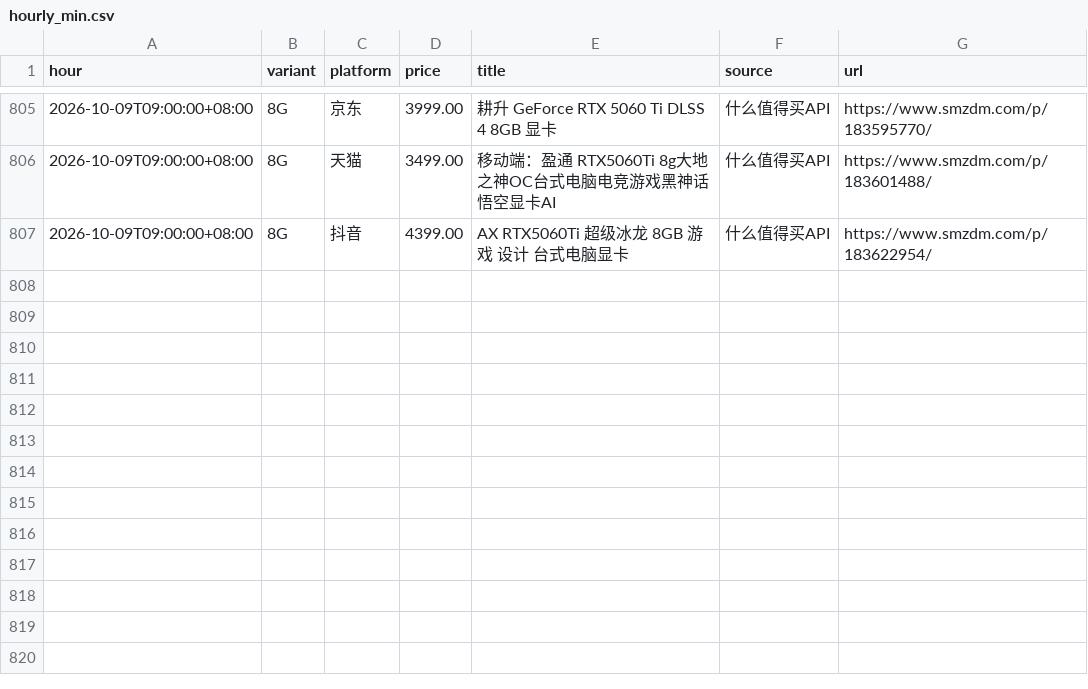
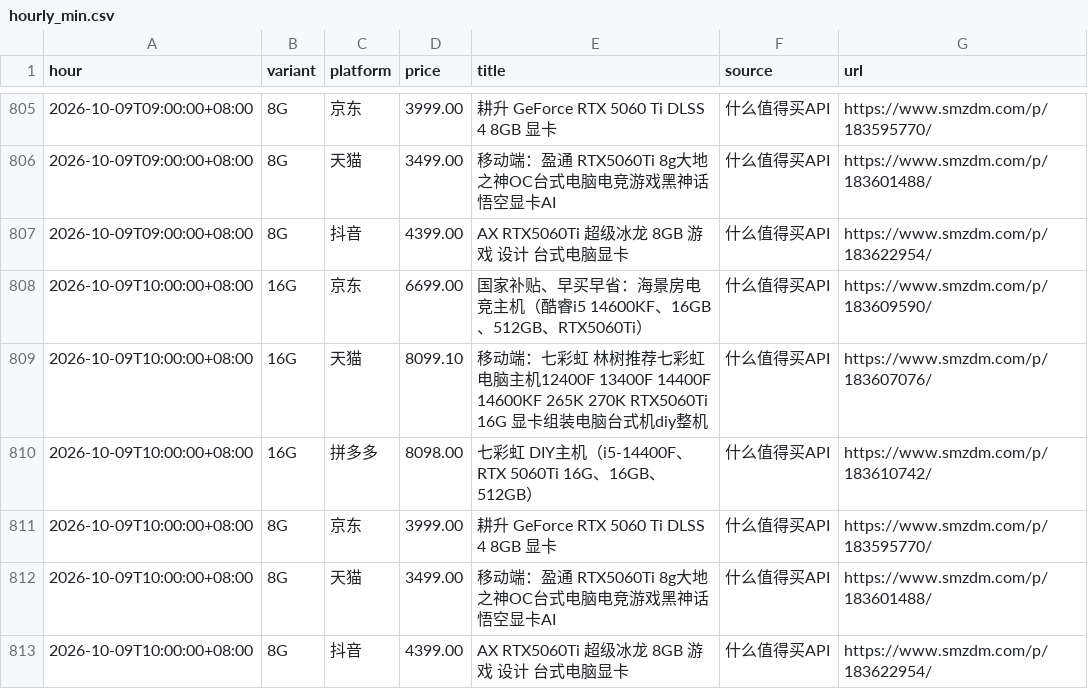
Before and after one commit to skk15857411020/5060TI, a CSV file: docs/hourly_min.csv, drawn as a sheet; only a part is shown, gaps mark what is left out.

```diff
--- a/docs/hourly_min.csv
+++ b/docs/hourly_min.csv
@@ -807 +807,7 @@ hour,variant,platform,price,title,source,url
 2026-10-09T09:00:00+08:00,8G,抖音,4399.00,AX RTX5060Ti 超级冰龙 8GB 游戏 设计 台式电脑显卡,什么值得买API,https://www.smzdm.com/p/183622954/
+2026-10-09T10:00:00+08:00,16G,京东,6699.00,国家补贴、早买早省：海景房电竞主机（酷睿i5 14600KF、16GB、512GB、RTX5060Ti）,什么值得买API,https://www.smzdm.com/p/183609590/
+2026-10-09T10:00:00+08:00,16G,天猫,8099.10,移动端：七彩虹 林树推荐七彩虹电脑主机12400F 13400F 14400F 14600KF 265K 270K RTX5060Ti 16G 显卡组装电脑台式机diy整机,什么值得买API,https://www.smzdm.com/p/183607076/
+2026-10-09T10:00:00+08:00,16G,拼多多,8098.00,七彩虹 DIY主机（i5-14400F、RTX 5060Ti 16G、16GB、512GB）,什么值得买API,https://www.smzdm.com/p/183610742/
+2026-10-09T10:00:00+08:00,8G,京东,3999.00,耕升 GeForce RTX 5060 Ti DLSS 4 8GB 显卡,什么值得买API,https://www.smzdm.com/p/183595770/
+2026-10-09T10:00:00+08:00,8G,天猫,3499.00,移动端：盈通 RTX5060Ti 8g大地之神OC台式电脑电竞游戏黑神话悟空显卡AI,什么值得买API,https://www.smzdm.com/p/183601488/
+2026-10-09T10:00:00+08:00,8G,抖音,4399.00,AX RTX5060Ti 超级冰龙 8GB 游戏 设计 台式电脑显卡,什么值得买API,https://www.smzdm.com/p/183622954/
```
Also changed, not shown: 2 other files.
